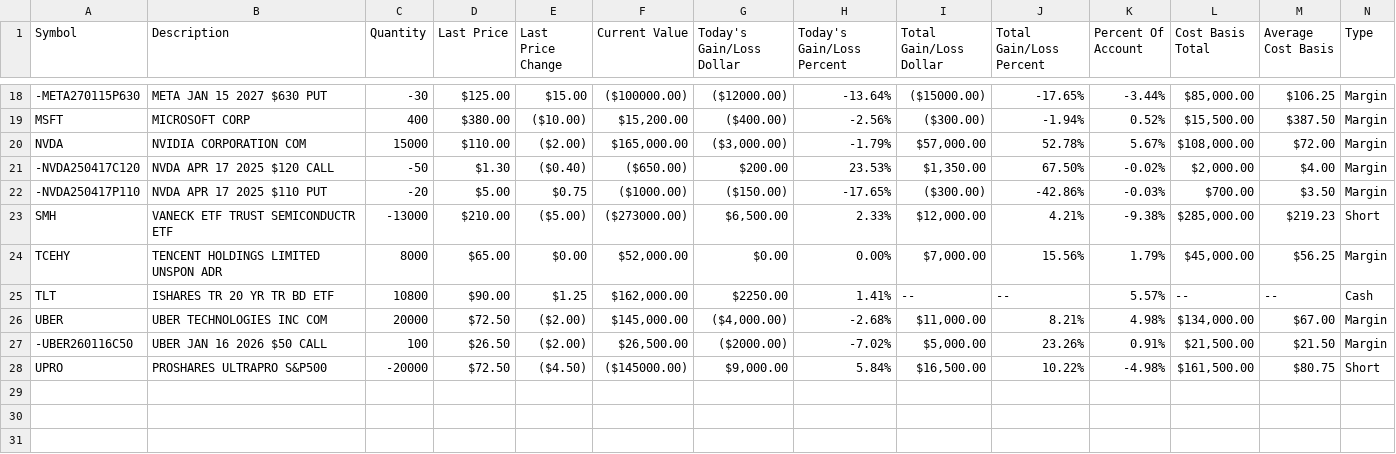
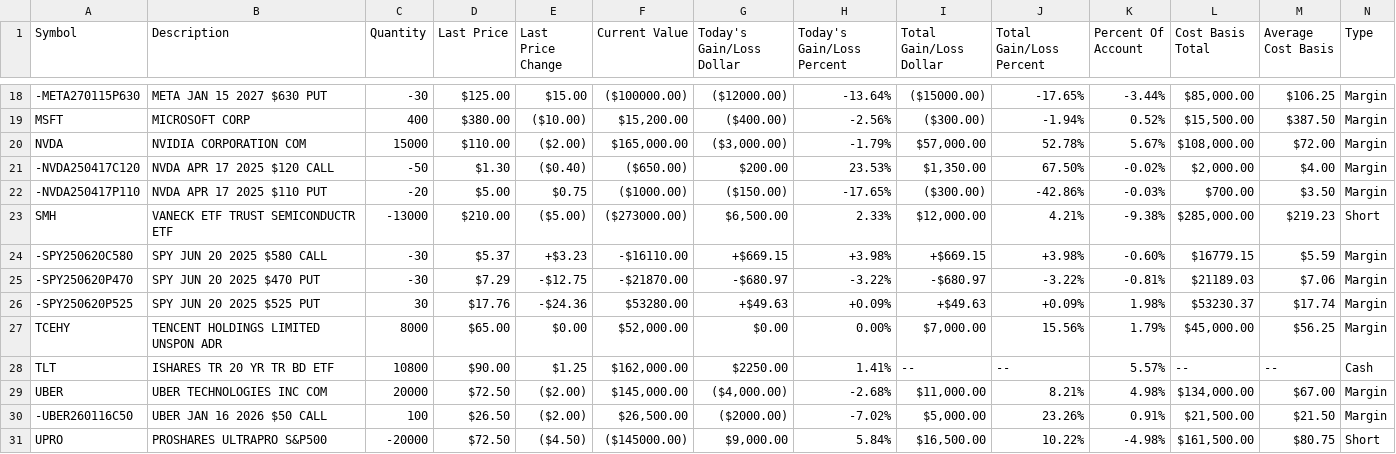
Before and after one commit to mingdom/omninmo, a CSV file: src/folio/assets/sample-portfolio.csv, drawn as a sheet; only a part is shown, gaps mark what is left out; the diff names each change by its address in the sheet, - before the commit and + after, or states it on an @@ line.

```diff
--- a/src/folio/assets/sample-portfolio.csv
+++ b/src/folio/assets/sample-portfolio.csv
+row 24: -SPY250620C580 | SPY JUN 20 2025 $580 CALL | -30 | $5.37 | +$3.23 | -$16110.00 | +$669.15 | +3.98% | +$669.15 | +3.98% | -0.60% | $16779.15 | $5.59 | Margin
+row 25: -SPY250620P470 | SPY JUN 20 2025 $470 PUT | -30 | $7.29 | -$12.75 | -$21870.00 | -$680.97 | -3.22% | -$680.97 | -3.22% | -0.81% | $21189.03 | $7.06 | Margin
+row 26: -SPY250620P525 | SPY JUN 20 2025 $525 PUT | 30 | $17.76 | -$24.36 | $53280.00 | +$49.63 | +0.09% | +$49.63 | +0.09% | 1.98% | $53230.37 | $17.74 | Margin
```
Also changed, not shown: 3 other files.
